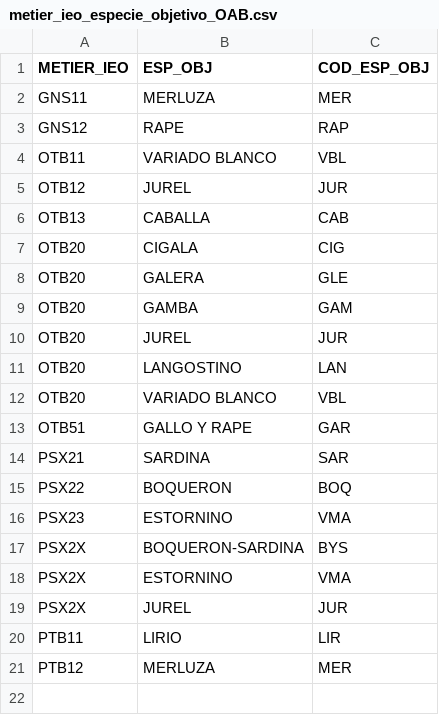
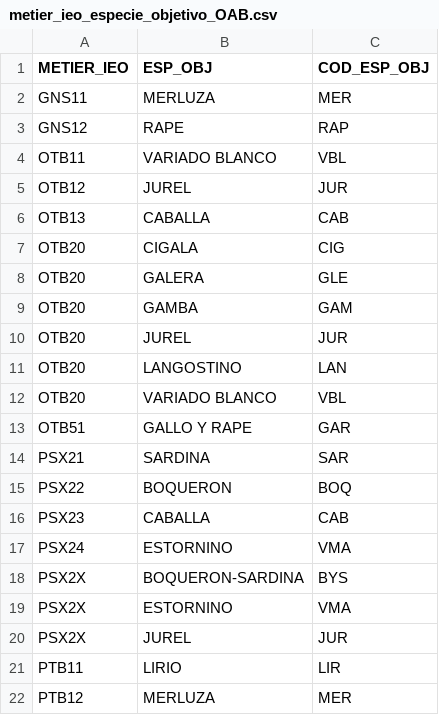
Before and after one commit to Eucrow/oab_post_dump, a CSV file: metier_ieo_especie_objetivo_OAB.csv, drawn as a sheet.

```diff
--- a/metier_ieo_especie_objetivo_OAB.csv
+++ b/metier_ieo_especie_objetivo_OAB.csv
@@ -15,3 +15,4 @@ PSX21;SARDINA;SAR
 PSX22;BOQUERON;BOQ
-PSX23;ESTORNINO;VMA
+PSX23;CABALLA;CAB
+PSX24;ESTORNINO;VMA
 PSX2X;BOQUERON-SARDINA;BYS
```
Also changed, not shown: caracteristicas_lances.csv, 9 other files.
